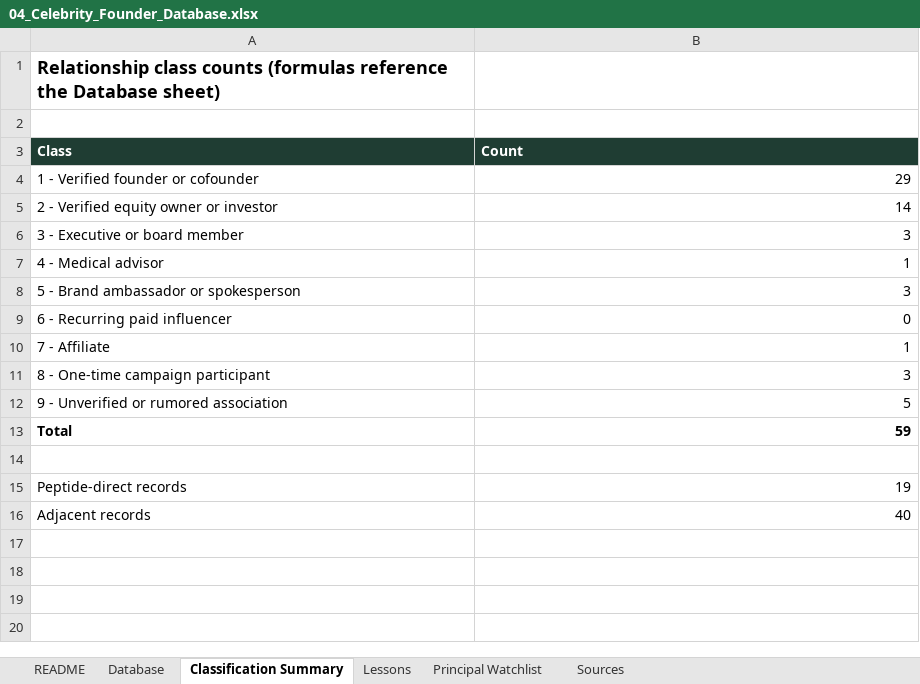
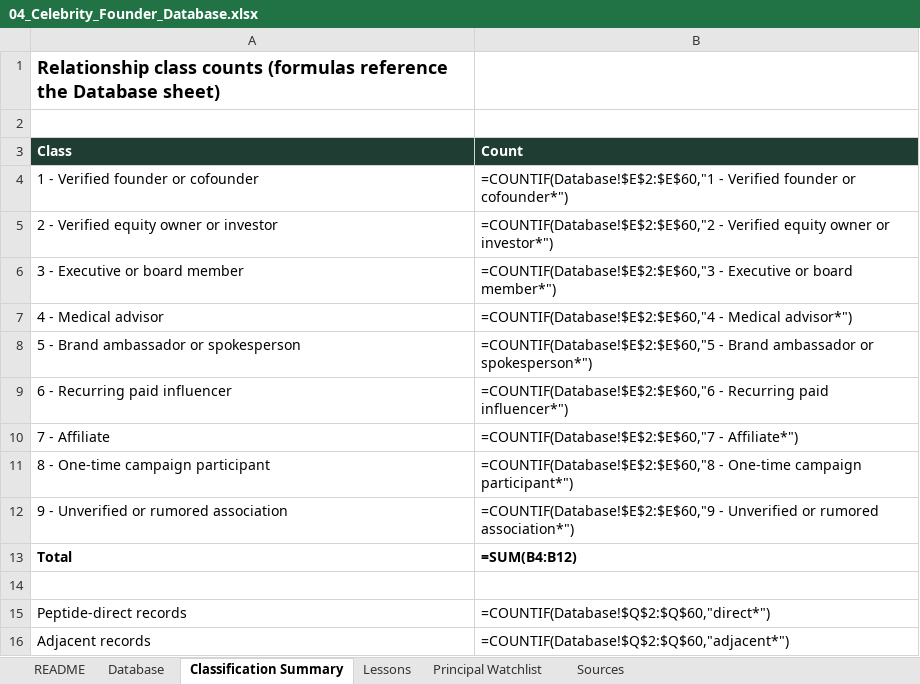
Before and after one commit to AveryArtlife/art-discovery-agent, an Excel workbook: outputs/04_Celebrity_Founder_Database.xlsx, sheet Classification Summary, drawn as a sheet; values as stored, in another font and other column widths than the file's, no borders; formulas without a stored value are shown as written; the diff names each change by its address in the sheet, - before the commit and + after, or states it on an @@ line.

```diff
--- a/outputs/04_Celebrity_Founder_Database.xlsx (sheet Classification Summary)
+++ b/outputs/04_Celebrity_Founder_Database.xlsx (sheet Classification Summary)
-B4 (Count): 29
+B4 (Count): =COUNTIF(Database!$E$2:$E$60,"1 - Verified founder or cofounder*")
-B5 (Count): 14
+B5 (Count): =COUNTIF(Database!$E$2:$E$60,"2 - Verified equity owner or investor*")
-B6 (Count): 3
+B6 (Count): =COUNTIF(Database!$E$2:$E$60,"3 - Executive or board member*")
-B7 (Count): 1
+B7 (Count): =COUNTIF(Database!$E$2:$E$60,"4 - Medical advisor*")
-B8 (Count): 3
+B8 (Count): =COUNTIF(Database!$E$2:$E$60,"5 - Brand ambassador or spokesperson*")
-B9 (Count): 0
+B9 (Count): =COUNTIF(Database!$E$2:$E$60,"6 - Recurring paid influencer*")
-B10 (Count): 1
+B10 (Count): =COUNTIF(Database!$E$2:$E$60,"7 - Affiliate*")
-B11 (Count): 3
+B11 (Count): =COUNTIF(Database!$E$2:$E$60,"8 - One-time campaign participant*")
-B12 (Count): 5
+B12 (Count): =COUNTIF(Database!$E$2:$E$60,"9 - Unverified or rumored association*")
-B13 (Count): 59
+B13 (Count): =SUM(B4:B12)
-B15 (Count): 19
+B15 (Count): =COUNTIF(Database!$Q$2:$Q$60,"direct*")
-B16 (Count): 40
+B16 (Count): =COUNTIF(Database!$Q$2:$Q$60,"adjacent*")
```
Also changed, not shown: sheet Lessons, sheet Principal Watchlist, charts or pictures, outputs/02_Competitor_Website_Audit.xlsx, outputs/03_Peptide_Product_and_Pricing_Audit.xlsx, 28 other files.
